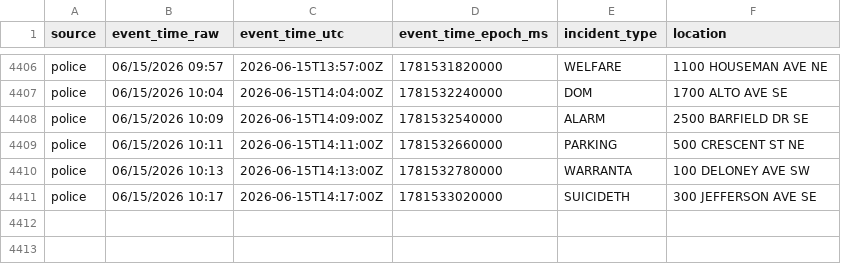
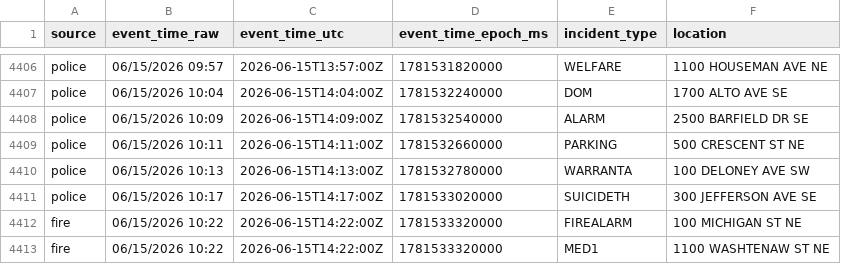
Before and after one commit to Cantica-Systems/west-michigan-dispatch, a CSV file: data/grcity/2026-06.csv, drawn as a sheet; only a part is shown, gaps mark what is left out; the diff names each change by its address in the sheet, - before the commit and + after, or states it on an @@ line.

```diff
--- a/data/grcity/2026-06.csv
+++ b/data/grcity/2026-06.csv
+row 4412: fire | 06/15/2026 10:22 | 2026-06-15T14:22:00Z | 1781533320000 | FIREALARM | 100 MICHIGAN ST NE
+row 4413: fire | 06/15/2026 10:22 | 2026-06-15T14:22:00Z | 1781533320000 | MED1 | 1100 WASHTENAW ST NE
```
Also changed, not shown: data/kent/2026-06.csv, 3 other files.
